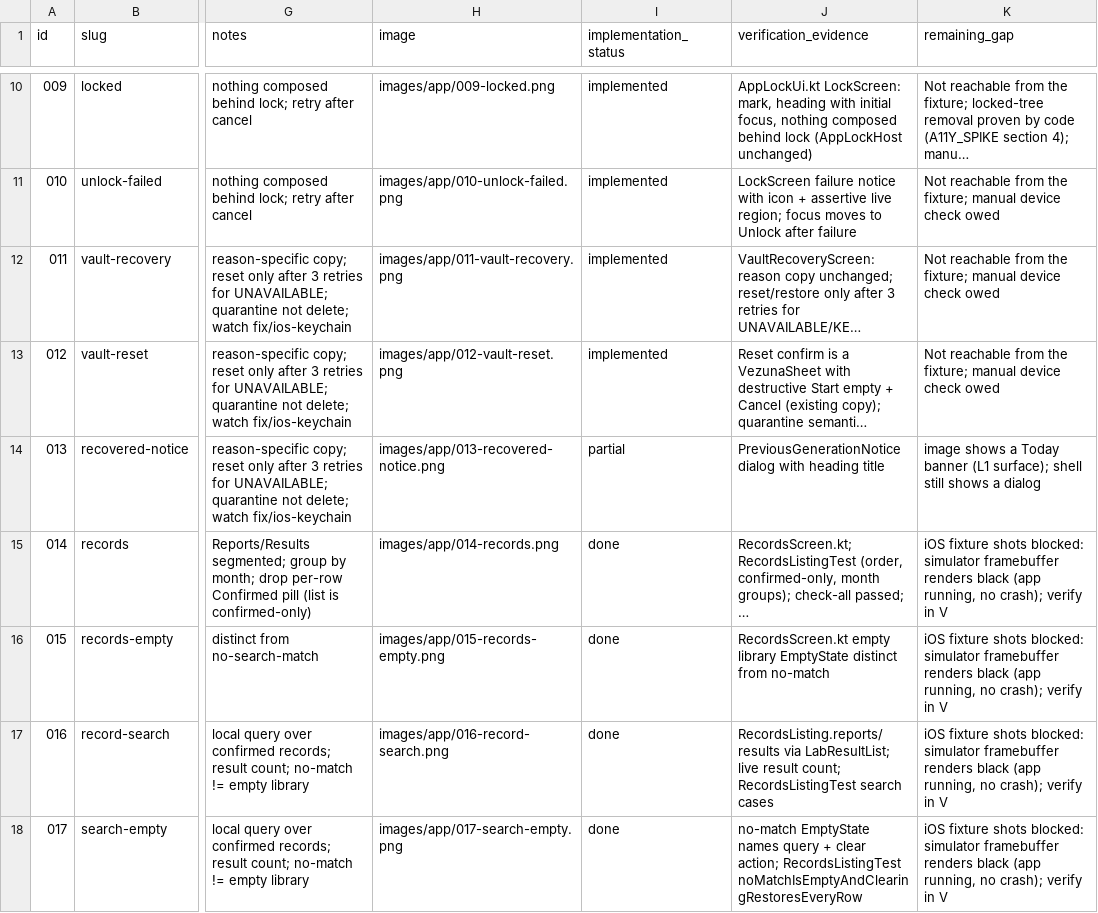
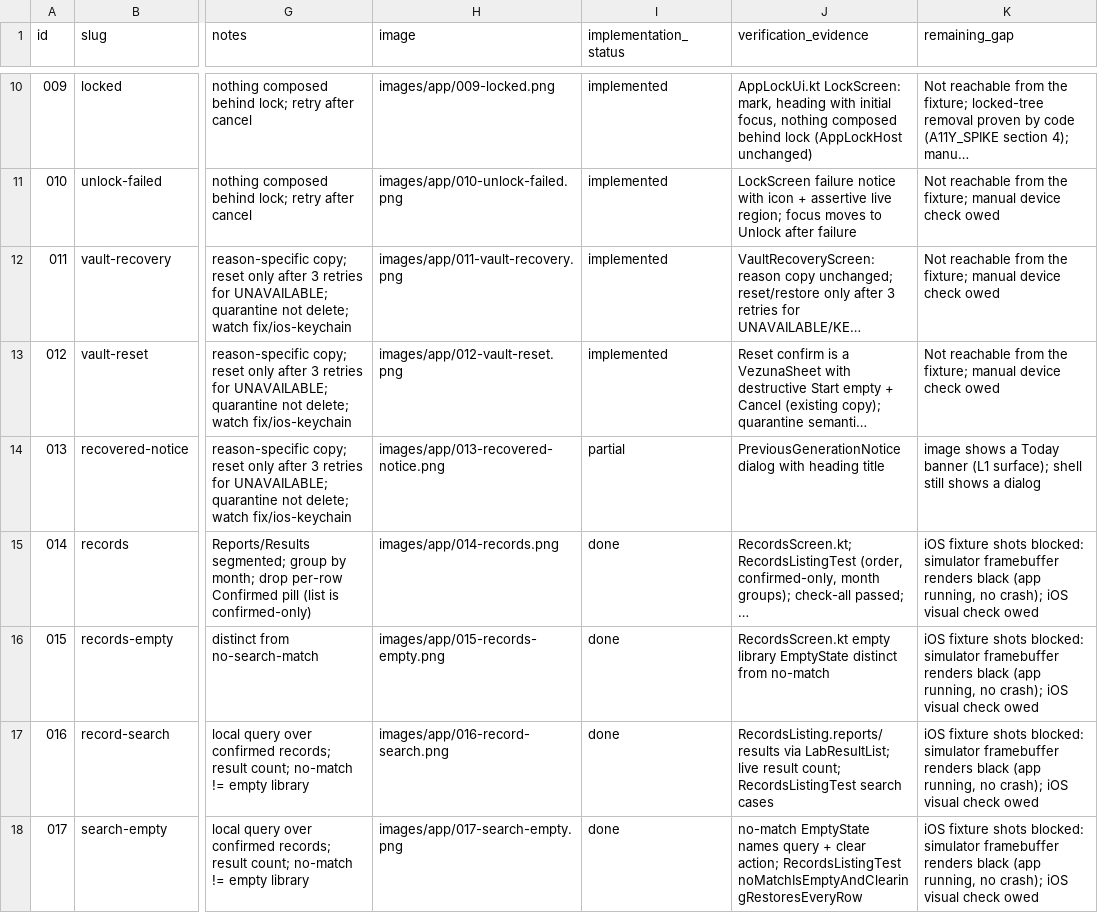
Before and after one commit to bloodf/vezuna, a CSV file: docs/redesign/ledger.csv, drawn as a sheet; only a part is shown, gaps mark what is left out; long unchanged cells end in …; the diff covers the shown part only; the diff names each change by its address in the sheet, - before the commit and + after, or states it on an @@ line.

Commit message:
docs(redesign): honest status for large text, connections routing and accessibility checks
Refs #121

```diff
--- a/docs/redesign/ledger.csv
+++ b/docs/redesign/ledger.csv
-K15:K18 (remaining_gap): …no crash); verify in V
+K15:K18 (remaining_gap): …no crash); iOS visual check owed
```
Also changed, not shown: 13 edited cells elsewhere in this file, 2 other files.
